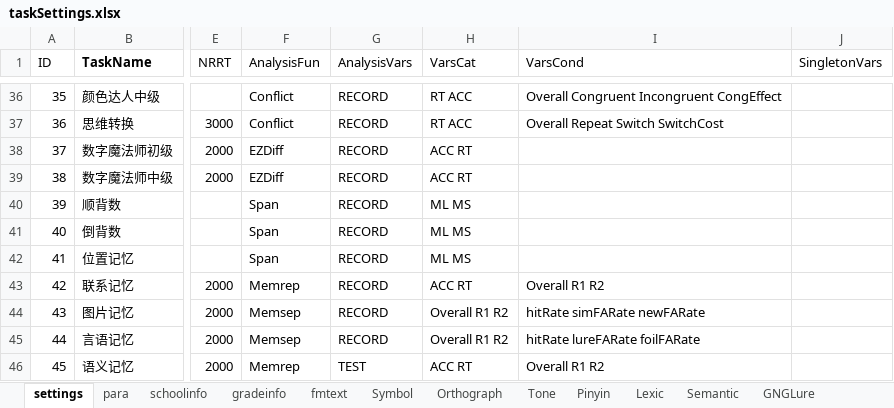
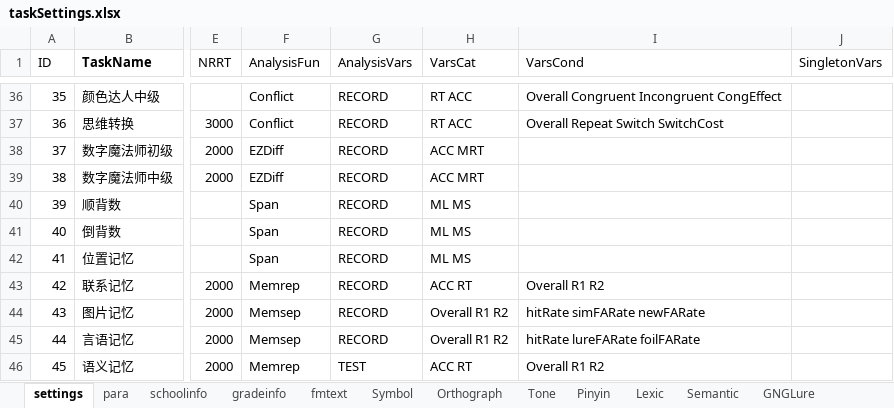
Before and after one commit to iquizoo/rawdata-parser, an Excel workbook: scripts/taskSettings.xlsx, sheet settings, drawn as a sheet; only a part is shown, gaps mark what is left out; values as stored, in another font and other column widths than the file's, no borders; the diff names each change by its address in the sheet, - before the commit and + after, or states it on an @@ line.

Commit message:
Bug fix in taskSettings.
Nback variables should be MRT.

```diff
--- a/scripts/taskSettings.xlsx (sheet settings)
+++ b/scripts/taskSettings.xlsx (sheet settings)
-H38:H39 (VarsCat): ACC RT
+H38:H39 (VarsCat): ACC MRT
```
